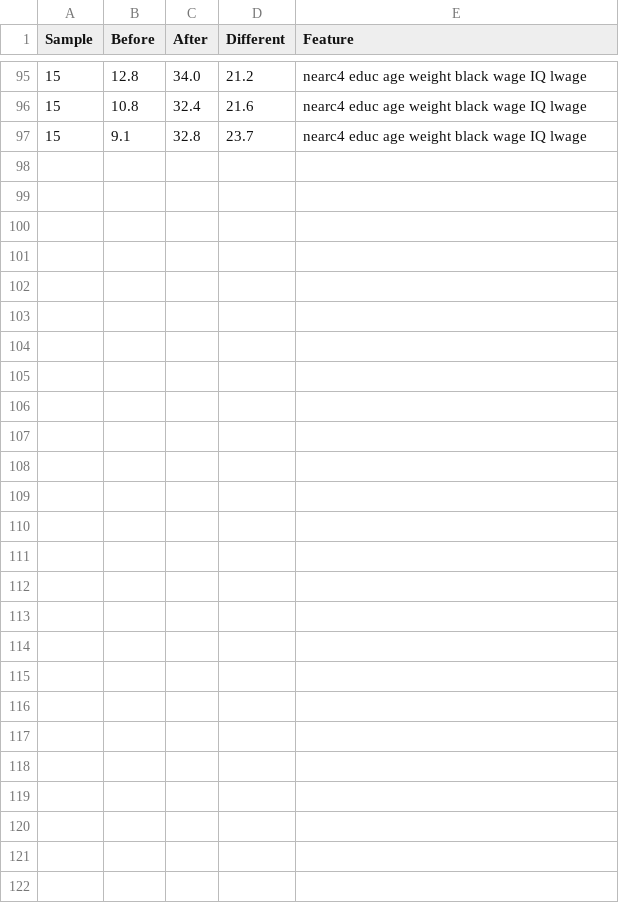
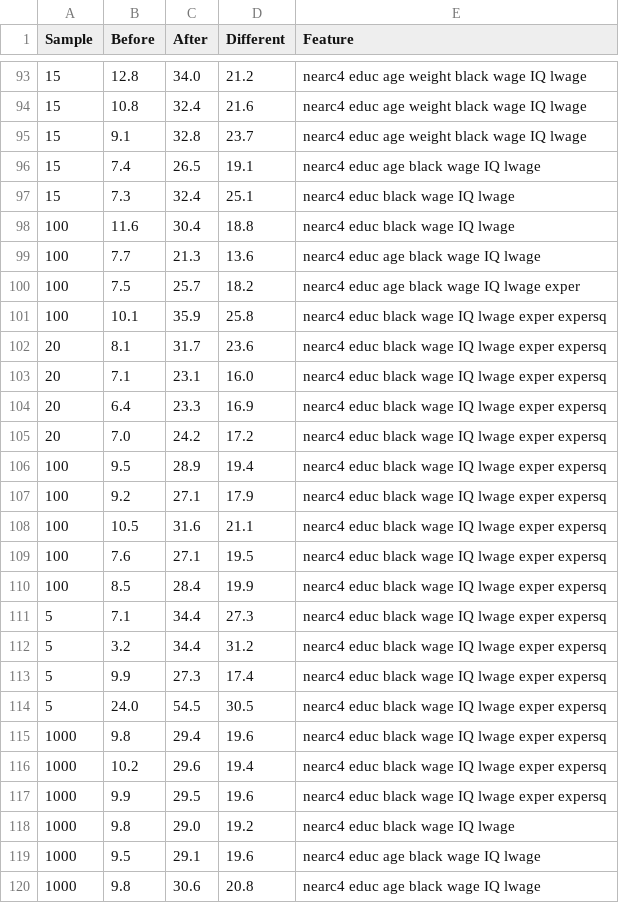
Before and after one commit to HT0710/PCA, a CSV file: .history.csv, drawn as a sheet; only a part is shown, gaps mark what is left out; the diff covers the shown part only.

```diff
--- a/.history.csv
+++ b/.history.csv
@@ -97 +95,26 @@ Sample,Before,After,Different,Feature
 15,9.1,32.8,23.7,nearc4 educ age weight black wage IQ lwage
+15,7.4,26.5,19.1,nearc4 educ age black wage IQ lwage
+15,7.3,32.4,25.1,nearc4 educ black wage IQ lwage
+100,11.6,30.4,18.8,nearc4 educ black wage IQ lwage
+100,7.7,21.3,13.6,nearc4 educ age black wage IQ lwage
+100,7.5,25.7,18.2,nearc4 educ age black wage IQ lwage exper
+100,10.1,35.9,25.8,nearc4 educ black wage IQ lwage exper expersq
+20,8.1,31.7,23.6,nearc4 educ black wage IQ lwage exper expersq
+20,7.1,23.1,16.0,nearc4 educ black wage IQ lwage exper expersq
+20,6.4,23.3,16.9,nearc4 educ black wage IQ lwage exper expersq
+20,7.0,24.2,17.2,nearc4 educ black wage IQ lwage exper expersq
+100,9.5,28.9,19.4,nearc4 educ black wage IQ lwage exper expersq
+100,9.2,27.1,17.9,nearc4 educ black wage IQ lwage exper expersq
+100,10.5,31.6,21.1,nearc4 educ black wage IQ lwage exper expersq
+100,7.6,27.1,19.5,nearc4 educ black wage IQ lwage exper expersq
+100,8.5,28.4,19.9,nearc4 educ black wage IQ lwage exper expersq
+5,7.1,34.4,27.3,nearc4 educ black wage IQ lwage exper expersq
+5,3.2,34.4,31.2,nearc4 educ black wage IQ lwage exper expersq
+5,9.9,27.3,17.4,nearc4 educ black wage IQ lwage exper expersq
+5,24.0,54.5,30.5,nearc4 educ black wage IQ lwage exper expersq
+1000,9.8,29.4,19.6,nearc4 educ black wage IQ lwage exper expersq
+1000,10.2,29.6,19.4,nearc4 educ black wage IQ lwage exper expersq
+1000,9.9,29.5,19.6,nearc4 educ black wage IQ lwage exper expersq
+1000,9.8,29.0,19.2,nearc4 educ black wage IQ lwage
+1000,9.5,29.1,19.6,nearc4 educ age black wage IQ lwage
+1000,9.8,30.6,20.8,nearc4 educ age black wage IQ lwage
```
Also changed, not shown: 2 removed rows elsewhere in this file, 2 other files.
